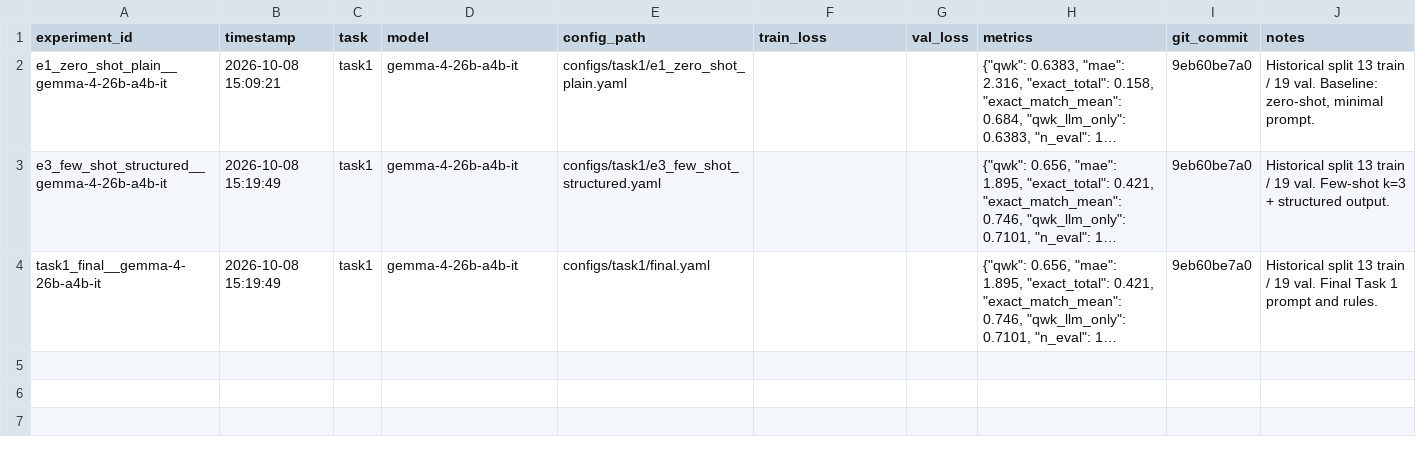
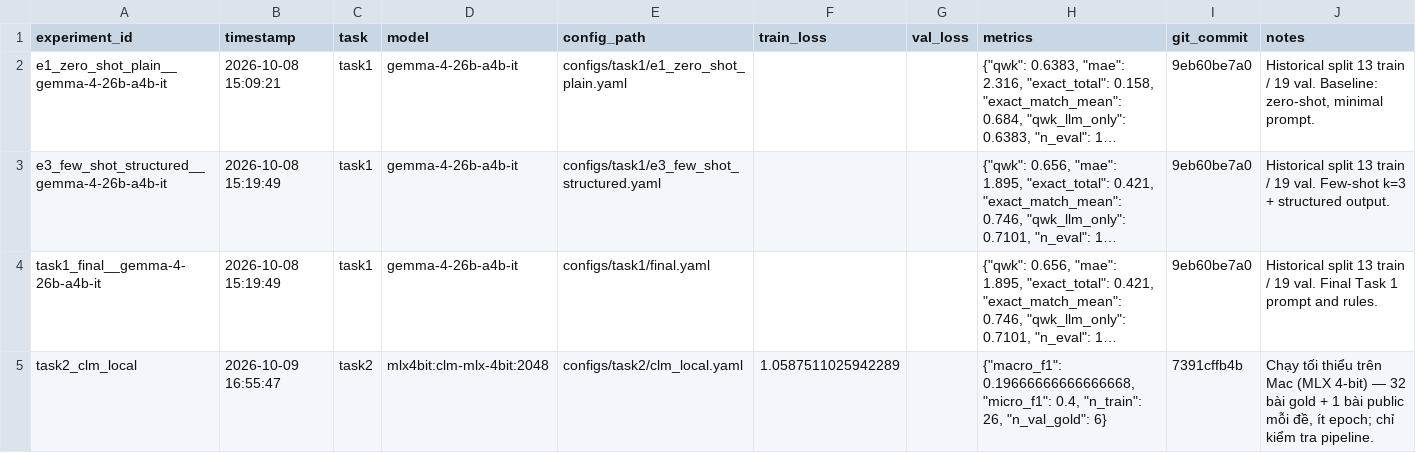
Before and after one commit to tiendinhquang2104/llm-final-project, a CSV file: experiments/registry.csv, drawn as a sheet; long unchanged cells end in …; the diff names each change by its address in the sheet, - before the commit and + after, or states it on an @@ line.

Commit message:
Record local Task 2 CLM run in experiments registry

```diff
--- a/experiments/registry.csv
+++ b/experiments/registry.csv
+row 5: task2_clm_local | 2026-10-09 16:55:47 | task2 | mlx4bit:clm-mlx-4bit:2048 | configs/task2/clm_local.yaml | 1.0587511025942289 |  | {"macro_f1": 0.19666666666666668, "micro_f1": 0.4, "n_train": 26, "n_val_gold": 6} | 7391cffb4b | Chạy tối thiểu trên Mac (MLX 4-bit) — 32 bài gold + 1 bài public mỗi đề, ít epoch; chỉ kiểm tra pipeline.
```
